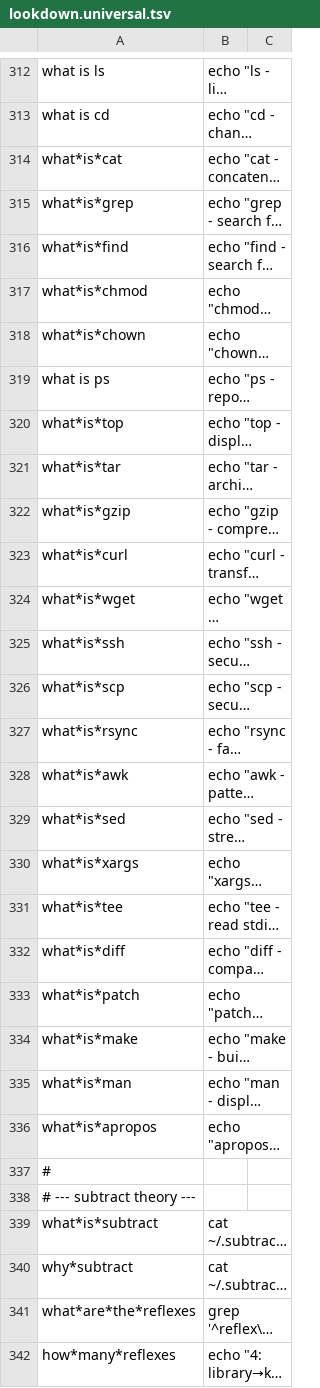
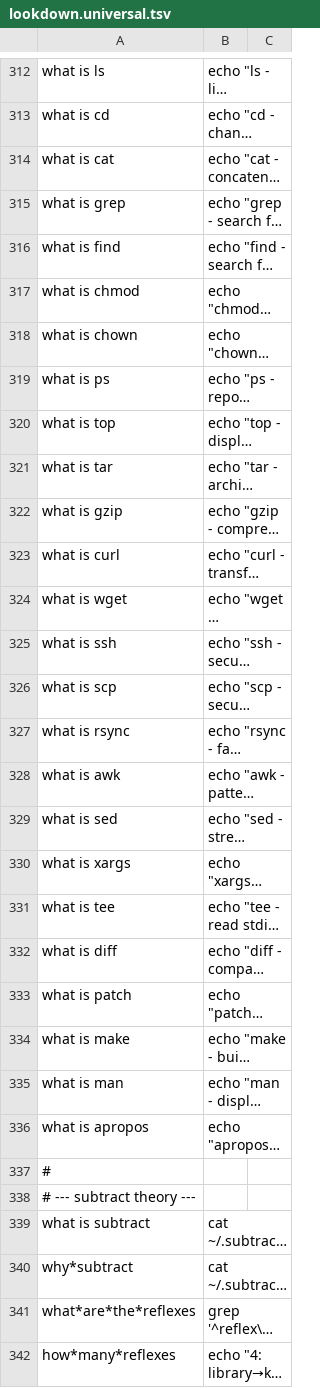
Before and after one commit to 03-git/subtract.ing, a TSV file: lookdown.universal.tsv, drawn as a sheet; only a part is shown, gaps mark what is left out; long unchanged cells end in …; the diff covers the shown part only; the diff names each change by its address in the sheet, - before the commit and + after, or states it on an @@ line.

```diff
--- a/lookdown.universal.tsv
+++ b/lookdown.universal.tsv
-A314: what*is*cat
+A314: what is cat
-A315: what*is*grep
+A315: what is grep
-A316: what*is*find
+A316: what is find
-A317: what*is*chmod
+A317: what is chmod
-A318: what*is*chown
+A318: what is chown
-A320: what*is*top
+A320: what is top
-A321: what*is*tar
+A321: what is tar
-A322: what*is*gzip
+A322: what is gzip
-A323: what*is*curl
+A323: what is curl
-A324: what*is*wget
+A324: what is wget
-A325: what*is*ssh
+A325: what is ssh
-A326: what*is*scp
+A326: what is scp
-A327: what*is*rsync
+A327: what is rsync
-A328: what*is*awk
+A328: what is awk
-A329: what*is*sed
+A329: what is sed
-A330: what*is*xargs
+A330: what is xargs
-A331: what*is*tee
+A331: what is tee
-A332: what*is*diff
+A332: what is diff
-A333: what*is*patch
+A333: what is patch
-A334: what*is*make
+A334: what is make
-A335: what*is*man
+A335: what is man
-A336: what*is*apropos
+A336: what is apropos
-A339: what*is*subtract
+A339: what is subtract
```
Also changed, not shown: 4 removed rows and 38 edited cells elsewhere in this file, 21 other files.
